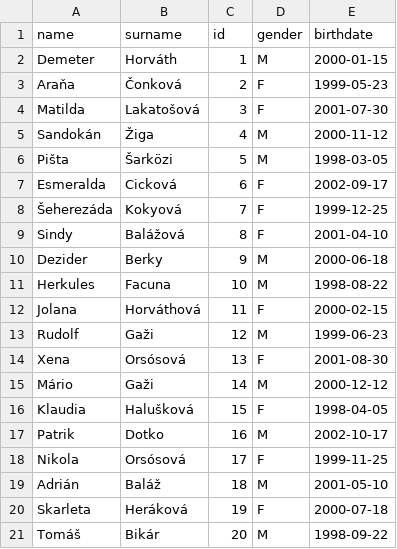
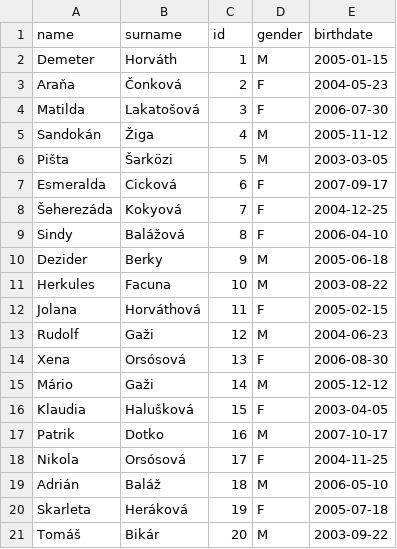
Before and after one commit to Dexawiz/Prezencka, a CSV file: src/main/resources/sk/upjs/ics/students.csv, drawn as a sheet.

```diff
--- a/src/main/resources/sk/upjs/ics/students.csv
+++ b/src/main/resources/sk/upjs/ics/students.csv
@@ -1,21 +1,21 @@
 name,surname,id,gender,birthdate,
-Demeter,Horváth,1,M,2000-01-15,
-Araňa,Čonková,2,F,1999-05-23,
-Matilda,Lakatošová,3,F,2001-07-30,
-Sandokán,Žiga,4,M,2000-11-12,
-Pišta,Šarközi,5,M,1998-03-05,
-Esmeralda,Cicková,6,F,2002-09-17,
-Šeherezáda,Kokyová,7,F,1999-12-25,
-Sindy,Balážová,8,F,2001-04-10,
-Dezider,Berky,9,M,2000-06-18,
-Herkules,Facuna,10,M,1998-08-22,
-Jolana,Horváthová,11,F,2000-02-15,
-Rudolf,Gaži,12,M,1999-06-23,
-Xena,Orsósová,13,F,2001-08-30,
-Mário,Gaži,14,M,2000-12-12,
-Klaudia,Halušková,15,F,1998-04-05,
-Patrik,Dotko,16,M,2002-10-17,
-Nikola,Orsósová,17,F,1999-11-25,
-Adrián,Baláž,18,M,2001-05-10,
-Skarleta,Heráková,19,F,2000-07-18,
-Tomáš,Bikár,20,M,1998-09-22,
+Demeter,Horváth,1,M,2005-01-15,
+Araňa,Čonková,2,F,2004-05-23,
+Matilda,Lakatošová,3,F,2006-07-30,
+Sandokán,Žiga,4,M,2005-11-12,
+Pišta,Šarközi,5,M,2003-03-05,
+Esmeralda,Cicková,6,F,2007-09-17,
+Šeherezáda,Kokyová,7,F,2004-12-25,
+Sindy,Balážová,8,F,2006-04-10,
+Dezider,Berky,9,M,2005-06-18,
+Herkules,Facuna,10,M,2003-08-22,
+Jolana,Horváthová,11,F,2005-02-15,
+Rudolf,Gaži,12,M,2004-06-23,
+Xena,Orsósová,13,F,2006-08-30,
+Mário,Gaži,14,M,2005-12-12,
+Klaudia,Halušková,15,F,2003-04-05,
+Patrik,Dotko,16,M,2007-10-17,
+Nikola,Orsósová,17,F,2004-11-25,
+Adrián,Baláž,18,M,2006-05-10,
+Skarleta,Heráková,19,F,2005-07-18,
+Tomáš,Bikár,20,M,2003-09-22,
```
Also changed, not shown: src/main/resources/sk/upjs/ics/attendances.csv, 1 other file.
